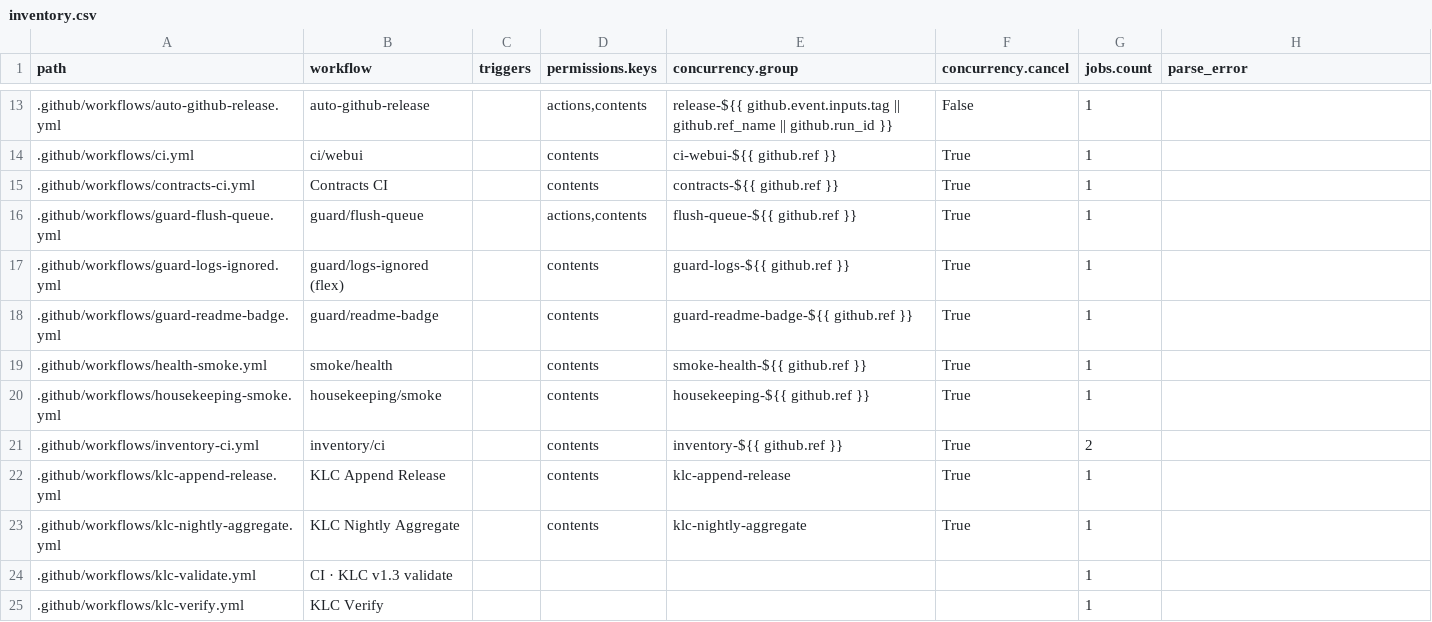
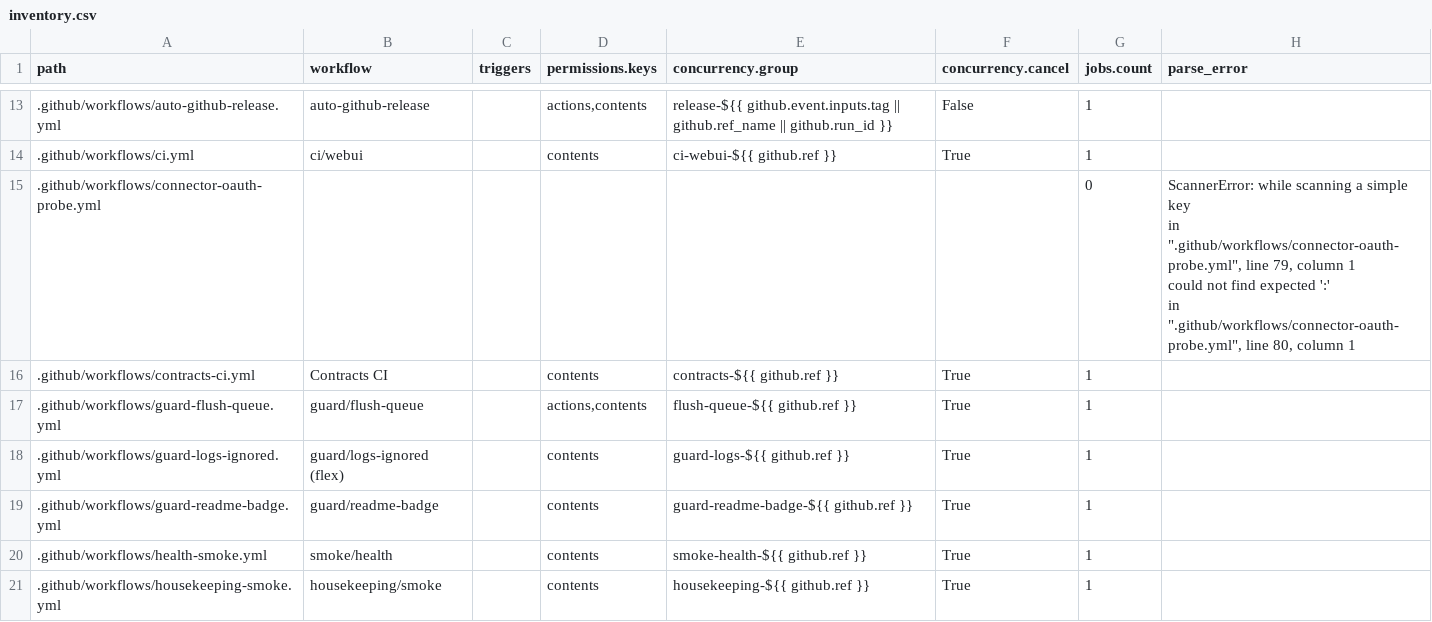
Before and after one commit to dh1293-hub/kobong-orchestrator, a CSV file: _inventory/inventory.csv, drawn as a sheet; only a part is shown, gaps mark what is left out; the shorter side is filled out with more unchanged rows.

Commit message:
[WF] workflows inventory (run=19005362560)

```diff
--- a/_inventory/inventory.csv
+++ b/_inventory/inventory.csv
@@ -14,2 +14,6 @@ path,workflow,triggers,permissions.keys,concurrency.group,concurrency.cancel,job
 .github/workflows/ci.yml,ci/webui,,contents,ci-webui-${{ github.ref }},True,1,
+.github/workflows/connector-oauth-probe.yml,,,,,,0,"ScannerError: while scanning a simple key
+  in "".github/workflows/connector-oauth-probe.yml"", line 79, column 1
+could not find expected ':'
+  in "".github/workflows/connector-oauth-probe.yml"", line 80, column 1"
 .github/workflows/contracts-ci.yml,Contracts CI,,contents,contracts-${{ github.ref }},True,1,
```
Also changed, not shown: 1 other file.
